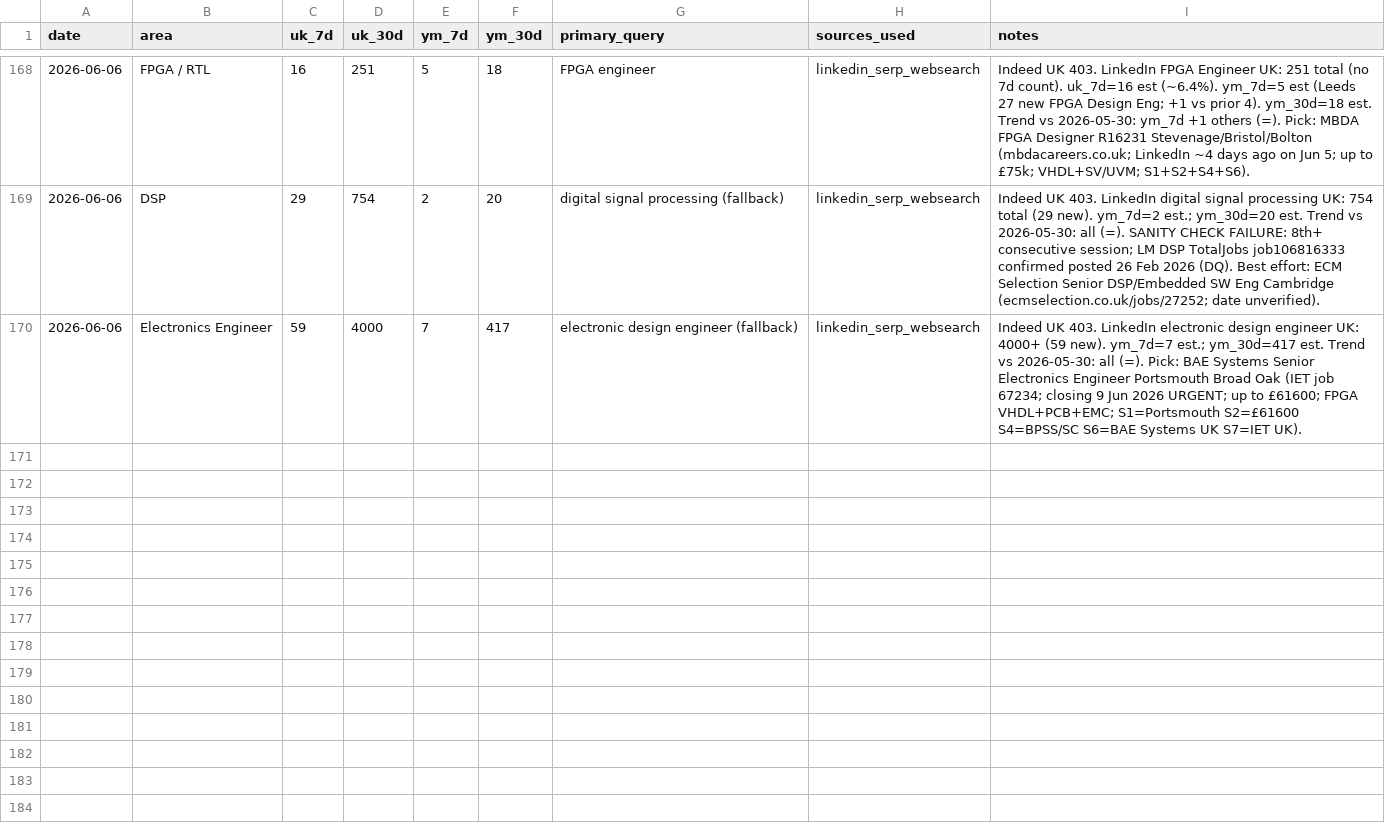
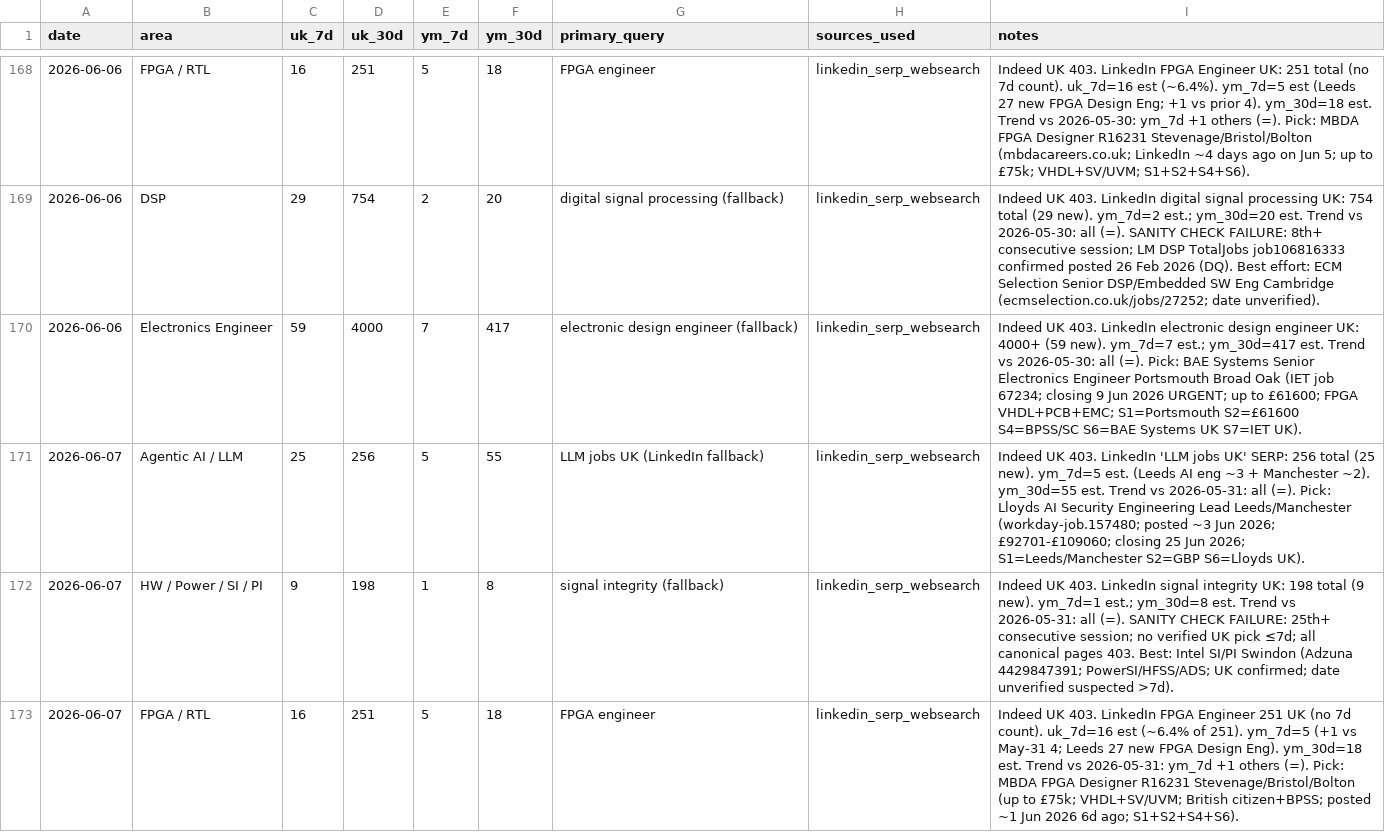
Before and after one commit to BrendanJamesLynskey/job-search-stats, a CSV file: stats/history.csv, drawn as a sheet; only a part is shown, gaps mark what is left out; the diff covers the shown part only; the diff names each change by its address in the sheet, - before the commit and + after, or states it on an @@ line.

Commit message:
Stats snapshot 2026-06-07

```diff
--- a/stats/history.csv
+++ b/stats/history.csv
+row 171: 2026-06-07 | Agentic AI / LLM | 25 | 256 | 5 | 55 | LLM jobs UK (LinkedIn fallback) | linkedin_serp_websearch | Indeed UK 403. LinkedIn 'LLM jobs UK' SERP: 256 total (25 new). ym_7d=5 est. (Leeds AI eng ~3 + Manchester ~2). ym_30d=55 est. Trend vs 2026-05-31: all (=). Pick: Lloyds AI Security Engineering Lead Leeds/Manchester (workday-job.157480; posted ~3 Jun 2026; £92701-£109060; closing 25 Jun 2026; S1=Leeds/Manchester S2=GBP S6=Lloyds UK).
+row 172: 2026-06-07 | HW / Power / SI / PI | 9 | 198 | 1 | 8 | signal integrity (fallback) | linkedin_serp_websearch | Indeed UK 403. LinkedIn signal integrity UK: 198 total (9 new). ym_7d=1 est.; ym_30d=8 est. Trend vs 2026-05-31: all (=). SANITY CHECK FAILURE: 25th+ consecutive session; no verified UK pick ≤7d; all canonical pages 403. Best: Intel SI/PI Swindon (Adzuna 4429847391; PowerSI/HFSS/ADS; UK confirmed; date unverified suspected >7d).
+row 173: 2026-06-07 | FPGA / RTL | 16 | 251 | 5 | 18 | FPGA engineer | linkedin_serp_websearch | Indeed UK 403. LinkedIn FPGA Engineer 251 UK (no 7d count). uk_7d=16 est (~6.4% of 251). ym_7d=5 (+1 vs May-31 4; Leeds 27 new FPGA Design Eng). ym_30d=18 est. Trend vs 2026-05-31: ym_7d +1 others (=). Pick: MBDA FPGA Designer R16231 Stevenage/Bristol/Bolton (up to £75k; VHDL+SV/UVM; British citizen+BPSS; posted ~1 Jun 2026 6d ago; S1+S2+S4+S6).
```
Also changed, not shown: 2 added rows elsewhere in this file.
